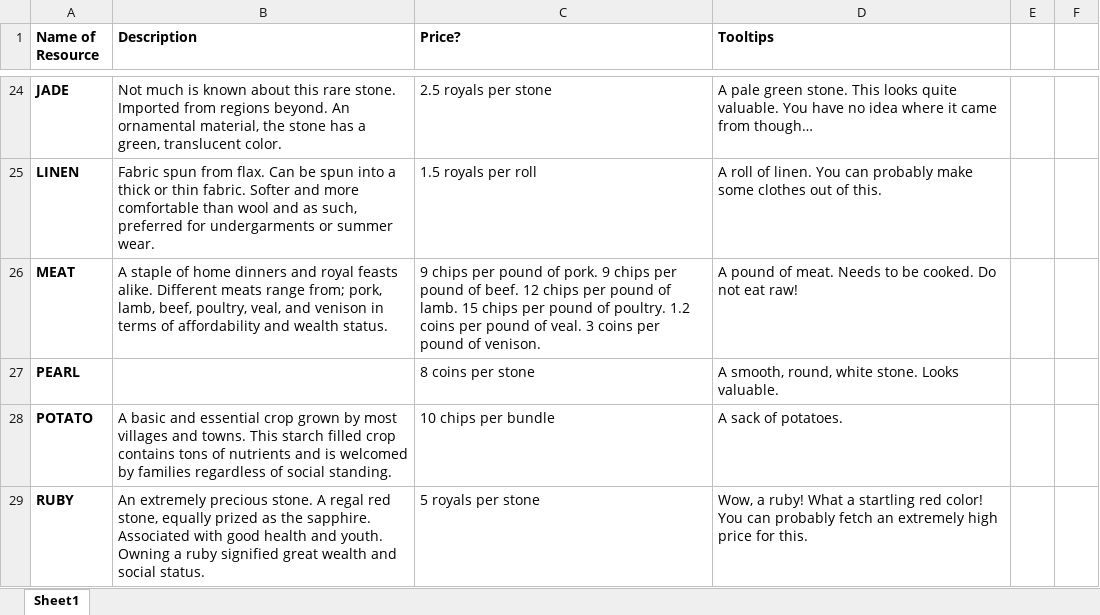
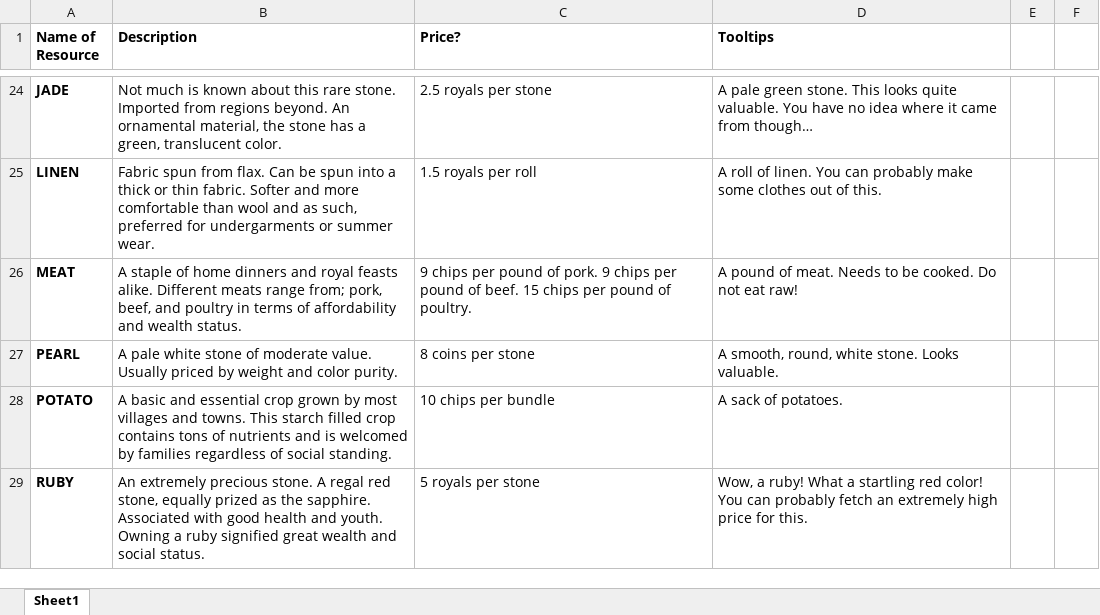
Before and after one commit to Amatsugu/Spicy-Trades, an Excel workbook: Story/Resource List (updated).xlsx, sheet Sheet1, drawn as a sheet; only a part is shown, gaps mark what is left out; values as stored, in another font and other column widths than the file's, no borders; charts and pictures not drawn; the diff names each change by its address in the sheet, - before the commit and + after, or states it on an @@ line.

Commit message:
Added Event List and Town Descriptions

```diff
--- a/Story/Resource List (updated).xlsx (sheet Sheet1)
+++ b/Story/Resource List (updated).xlsx (sheet Sheet1)
-B26 (Description): …from; pork, lamb, beef, poultry, veal, and venison in terms…
+B26 (Description): …from; pork, beef, and poultry in terms…
-C26 (Price?): …of beef. 12 chips per pound of lamb. 15 chips per pound of poultry. 1.2 coins per pound of veal. 3 coins per pound of venison.
+C26 (Price?): …of beef. 15 chips per pound of poultry.
-B27 (Description): (empty)
+B27 (Description): A pale white stone of moderate value. Usually priced by weight and color purity.
```
Also changed, not shown: charts or pictures, 2 other files.
